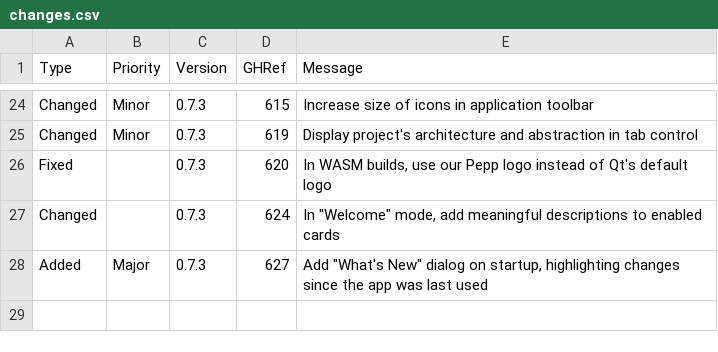
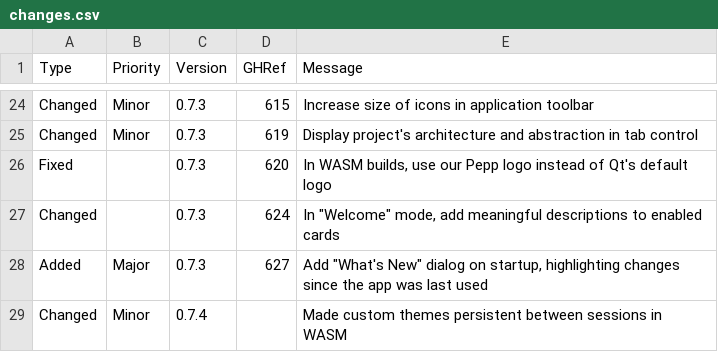
Before and after one commit to Matthew-McRaven/Pepp, a CSV file: data/changelog/changes.csv, drawn as a sheet; only a part is shown, gaps mark what is left out.

```diff
--- a/data/changelog/changes.csv
+++ b/data/changelog/changes.csv
@@ -28 +28,2 @@ Changed,,0.7.3,624,"In ""Welcome"" mode, add meaningful descriptions to enabled
 Added,Major,0.7.3,627,"Add ""What's New"" dialog on startup, highlighting changes since the app was last used"
+Changed,Minor,0.7.4,,Made custom themes persistent between sessions in WASM
```
Also changed, not shown: data/changelog/versions.csv, 1 other file.
